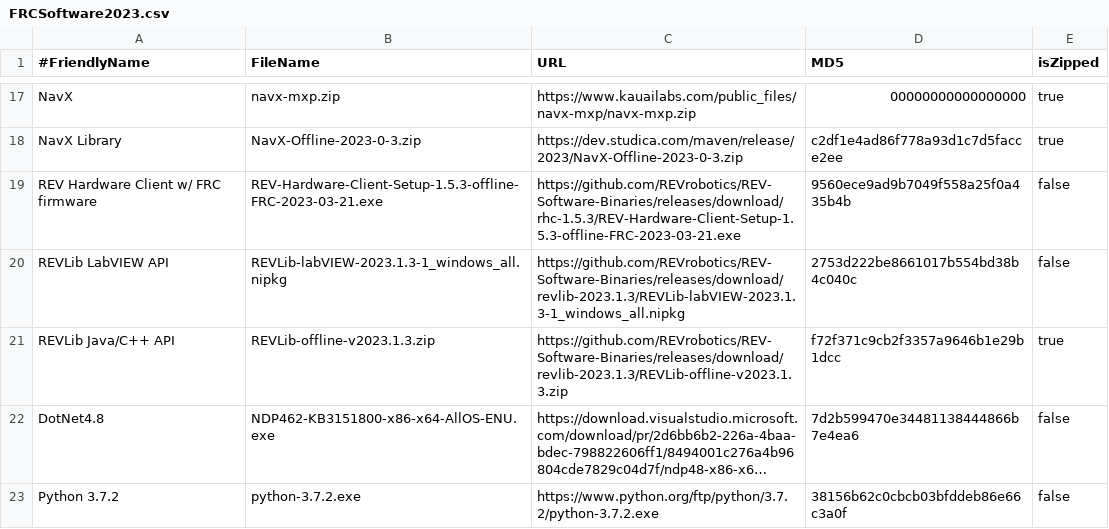
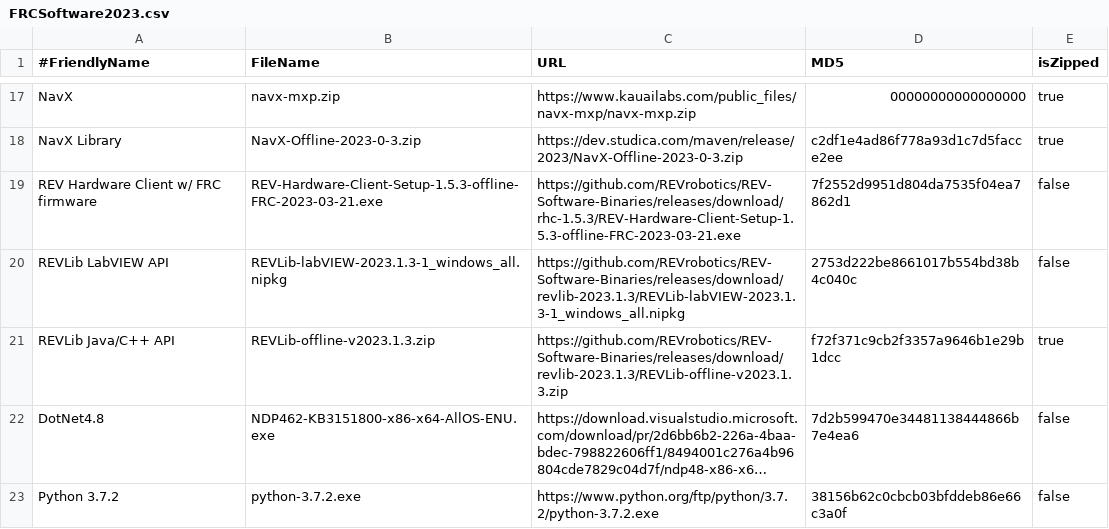
Before and after one commit to JamieSinn/CSA-USB-Tool, a CSV file: FRCSoftware2023.csv, drawn as a sheet; only a part is shown, gaps mark what is left out; long unchanged cells end in ….

Commit message:
Fix checksum for REV Hardware Client (#96)

```diff
--- a/FRCSoftware2023.csv
+++ b/FRCSoftware2023.csv
@@ -18,3 +18,3 @@ NavX,navx-mxp.zip,https://www.kauailabs.com/public_files/navx-mxp/navx-mxp.zip,0
 NavX Library,NavX-Offline-2023-0-3.zip,https://dev.studica.com/maven/release/2023/NavX-Offline-2023-0-3.zip,c2df1e4ad86f778a93d1c7d5facce2ee,true
-REV Hardware Client w/ FRC firmware,REV-Hardware-Client-Setup-1.5.3-offline-FRC-2023-03-21.exe,https://github.com/REVrobotics/REV-Software-Binaries/releases/download/rhc-1.5.3/REV-Hardware-Client-Setup-1.5.3-offline-FRC-2023-03-21.exe,9560ece9ad9b7049f558a25f0a435b4b,false
+REV Hardware Client w/ FRC firmware,REV-Hardware-Client-Setup-1.5.3-offline-FRC-2023-03-21.exe,https://github.com/REVrobotics/REV-Software-Binaries/releases/download/rhc-1.5.3/REV-Hardware-Client-Setup-1.5.3-offline-FRC-2023-03-21.exe,7f2552d9951d804da7535f04ea7862d1,false
 REVLib LabVIEW API,REVLib-labVIEW-2023.1.3-1_windows_all.nipkg,https://github.com/REVrobotics/REV-Software-Binaries/releases/download/revlib-2023.1.3/REVLib-labVIEW-2023.1.3-1_windows_all.nipkg,2753d222be8661017b554bd38b4c040c,false
```
